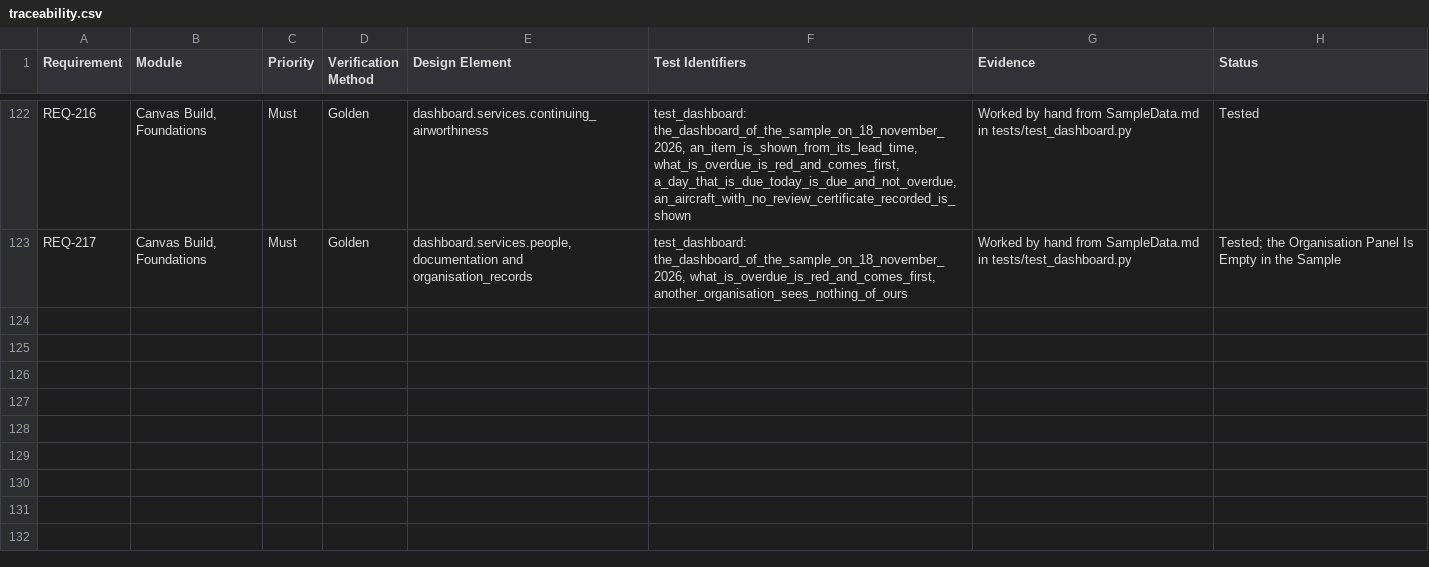
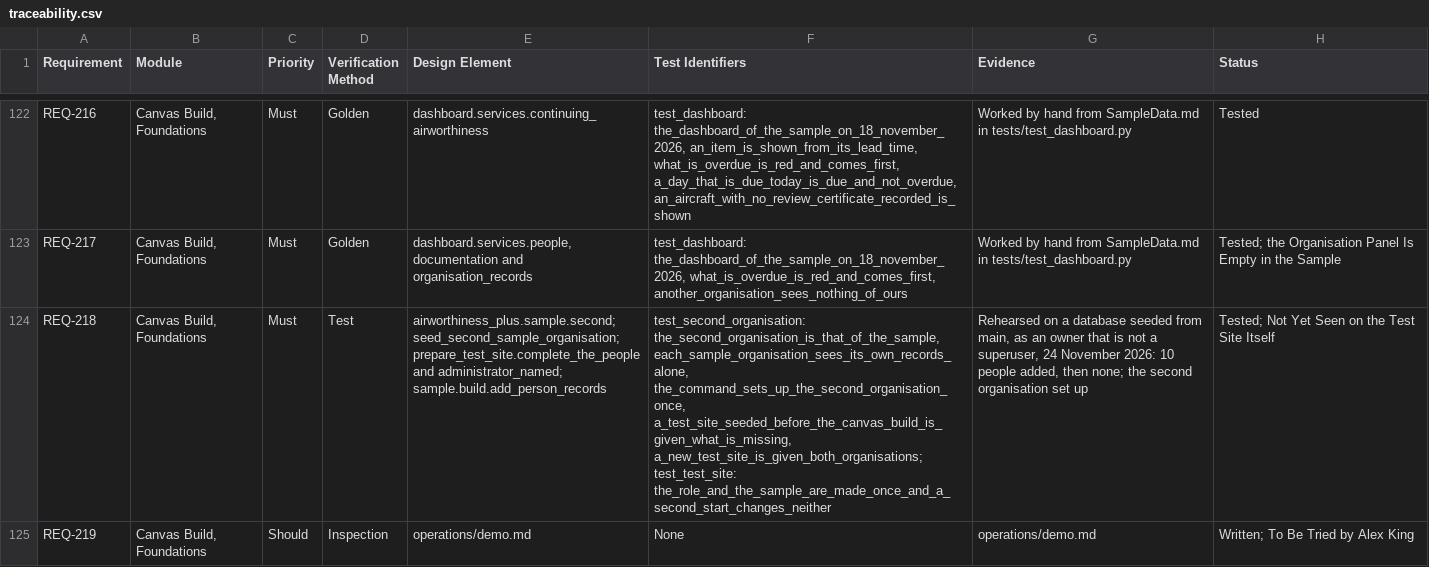
Before and after one commit to alxtkng/airworthiness-plus, a CSV file: requirements/traceability.csv, drawn as a sheet; only a part is shown, gaps mark what is left out; the diff names each change by its address in the sheet, - before the commit and + after, or states it on an @@ line.

```diff
--- a/requirements/traceability.csv
+++ b/requirements/traceability.csv
+row 124: REQ-218 | Canvas Build, Foundations | Must | Test | airworthiness_plus.sample.second; seed_second_sample_organisation; prepare_test_site.complete_the_people and administrator_named; sample.build.add_person_records | test_second_organisation: the_second_organisation_is_that_of_the_sample, each_sample_organisation_sees_its_own_records_alone, the_command_sets_up_the_second_organisation_once, a_test_site_seeded_before_the_canvas_build_is_given_what_is_missing, a_new_test_site_is_given_both_organisations; test_test_site: the_role_and_the_sample_are_made_once_and_a_second_start_changes_neither | Rehearsed on a database seeded from main, as an owner that is not a superuser, 24 November 2026: 10 people added, then none; the second organisation set up | Tested; Not Yet Seen on the Test Site Itself
+row 125: REQ-219 | Canvas Build, Foundations | Should | Inspection | operations/demo.md | None | operations/demo.md | Written; To Be Tried by Alex King
```
Also changed, not shown: 16 other files.
